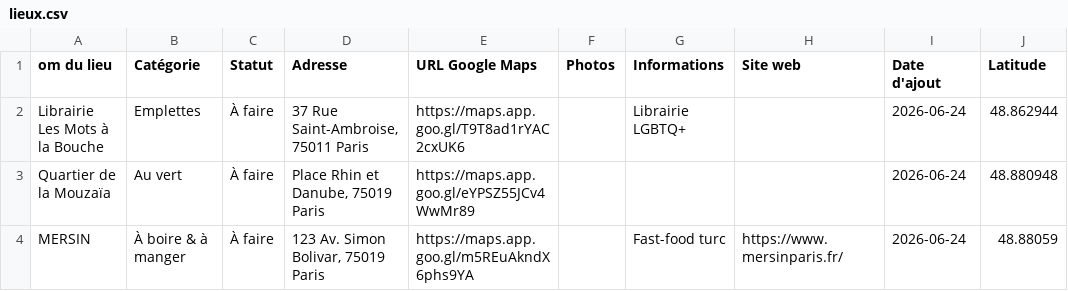
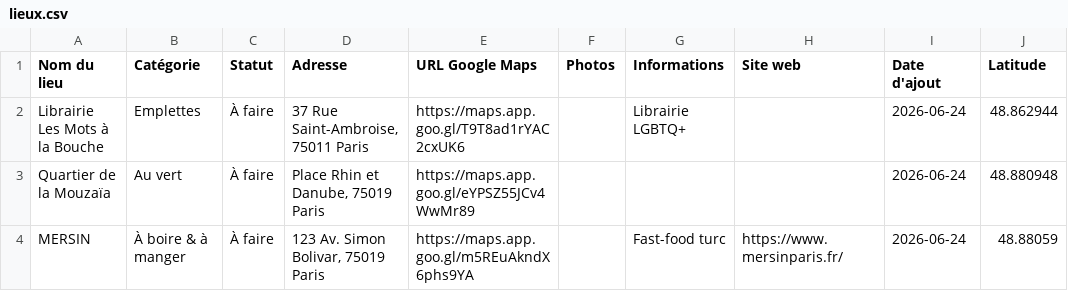
Before and after one commit to Remi-Ta/la-remissa-map, a CSV file: data/lieux.csv, drawn as a sheet; only a part is shown; the diff names each change by its address in the sheet, - before the commit and + after, or states it on an @@ line.

Commit message:
Update lieux.csv with new entries and header
This commit updates the header of the lieux.csv file and adds new entries for various locations in Paris, including restaurants, cultural sites, and experiences.

```diff
--- a/data/lieux.csv
+++ b/data/lieux.csv
-A1: om du lieu
+A1: Nom du lieu
```
